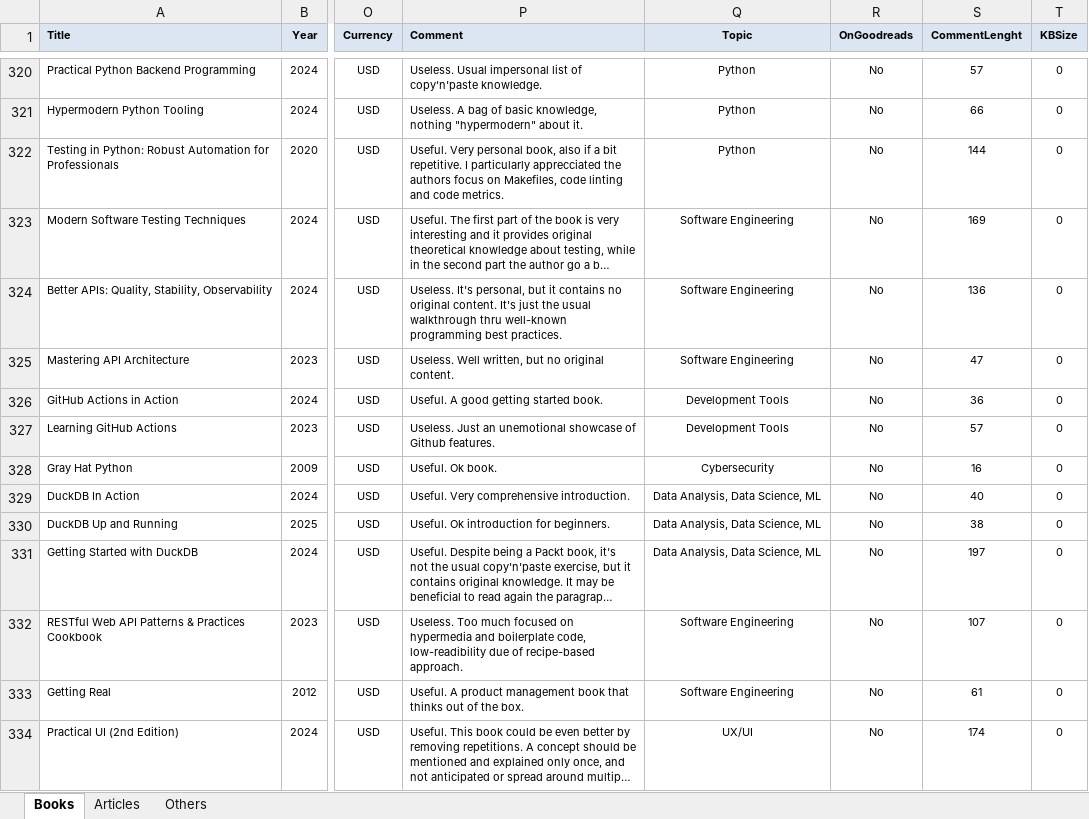
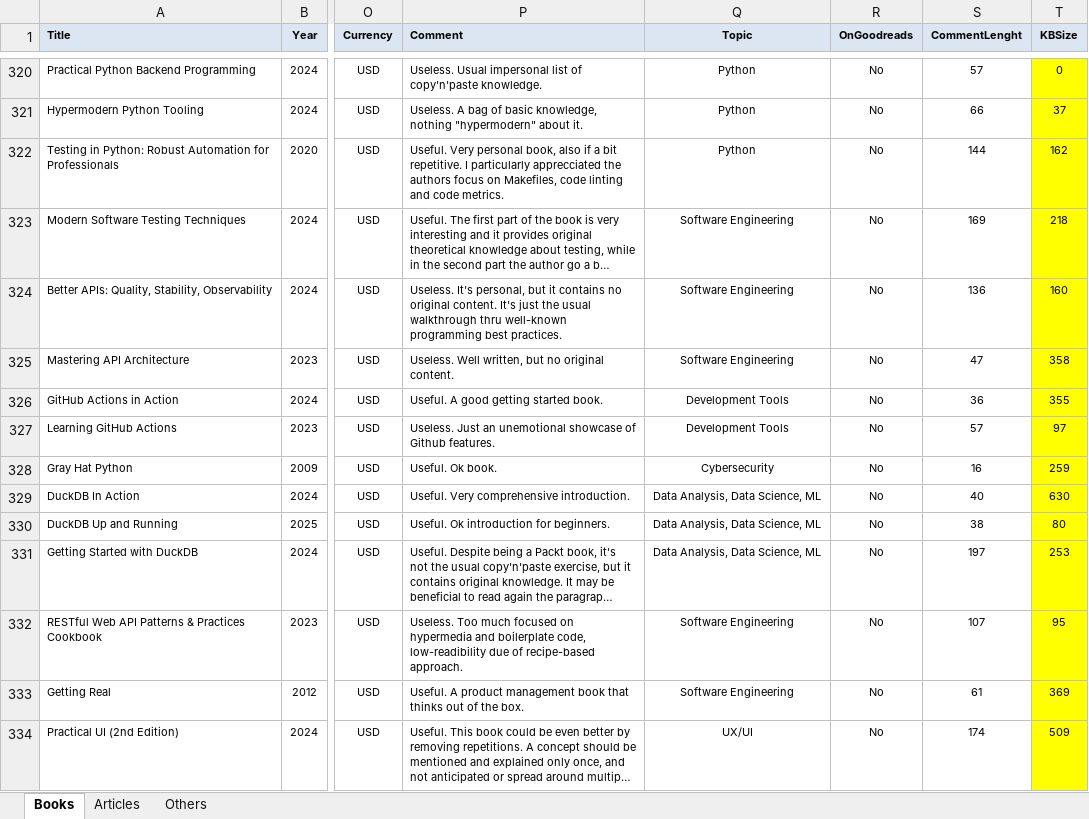
Before and after one commit to numbworks/nwreadinglist, an Excel workbook: data/Reading List.xlsx, sheet Books, drawn as a sheet; only a part is shown, gaps mark what is left out; long unchanged cells end in …; values as stored, in another font and other column widths than the file's, no borders; the diff covers the shown part only; the diff names each change by its address in the sheet, - before the commit and + after, or states it on an @@ line.

Commit message:
#43 Reading List: added latest KBSizes.

```diff
--- a/data/Reading List.xlsx (sheet Books)
+++ b/data/Reading List.xlsx (sheet Books)
-T320:T334 fill: none
+T320:T334 fill: #FFFF00
-T321 (KBSize): 0
+T321 (KBSize): 37
-T322 (KBSize): 0
+T322 (KBSize): 162
-T323 (KBSize): 0
+T323 (KBSize): 218
-T324 (KBSize): 0
+T324 (KBSize): 160
-T325 (KBSize): 0
+T325 (KBSize): 358
-T326 (KBSize): 0
+T326 (KBSize): 355
-T327 (KBSize): 0
+T327 (KBSize): 97
-T328 (KBSize): 0
+T328 (KBSize): 259
-T329 (KBSize): 0
+T329 (KBSize): 630
-T330 (KBSize): 0
+T330 (KBSize): 80
-T331 (KBSize): 0
+T331 (KBSize): 253
-T332 (KBSize): 0
+T332 (KBSize): 95
-T333 (KBSize): 0
+T333 (KBSize): 369
-T334 (KBSize): 0
+T334 (KBSize): 509
```
Also changed, not shown: 27 edited cells and cell formats elsewhere in this sheet.
